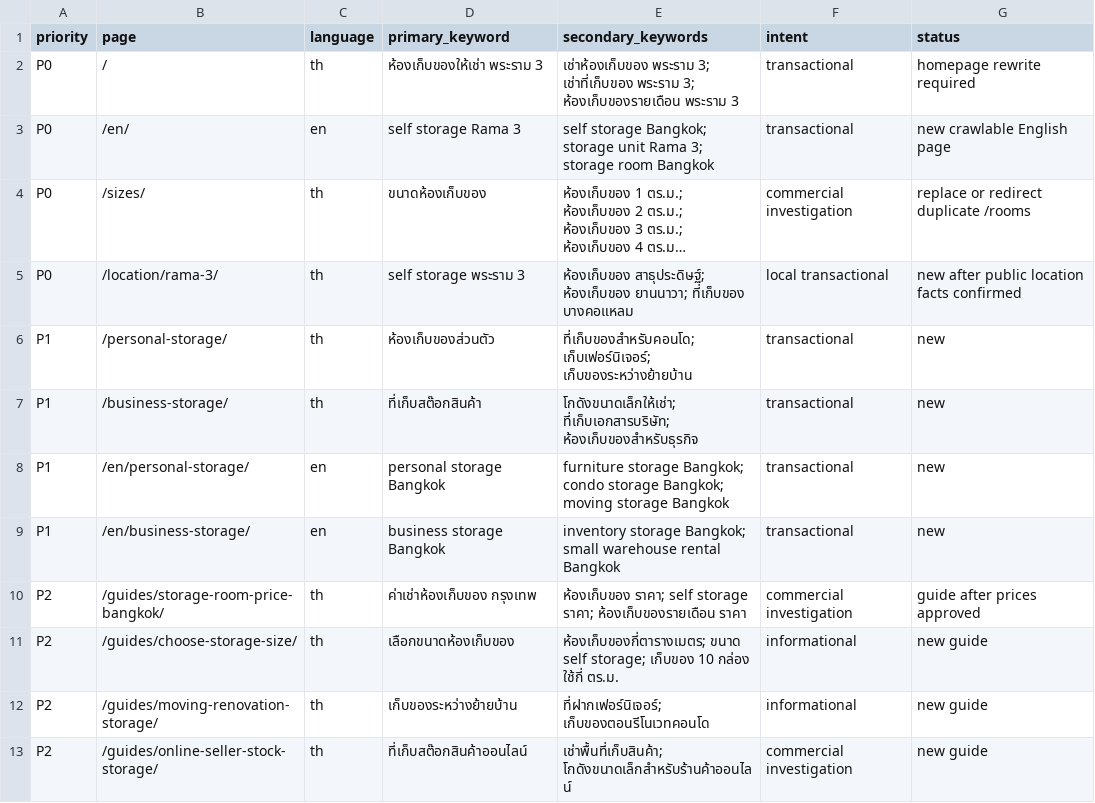
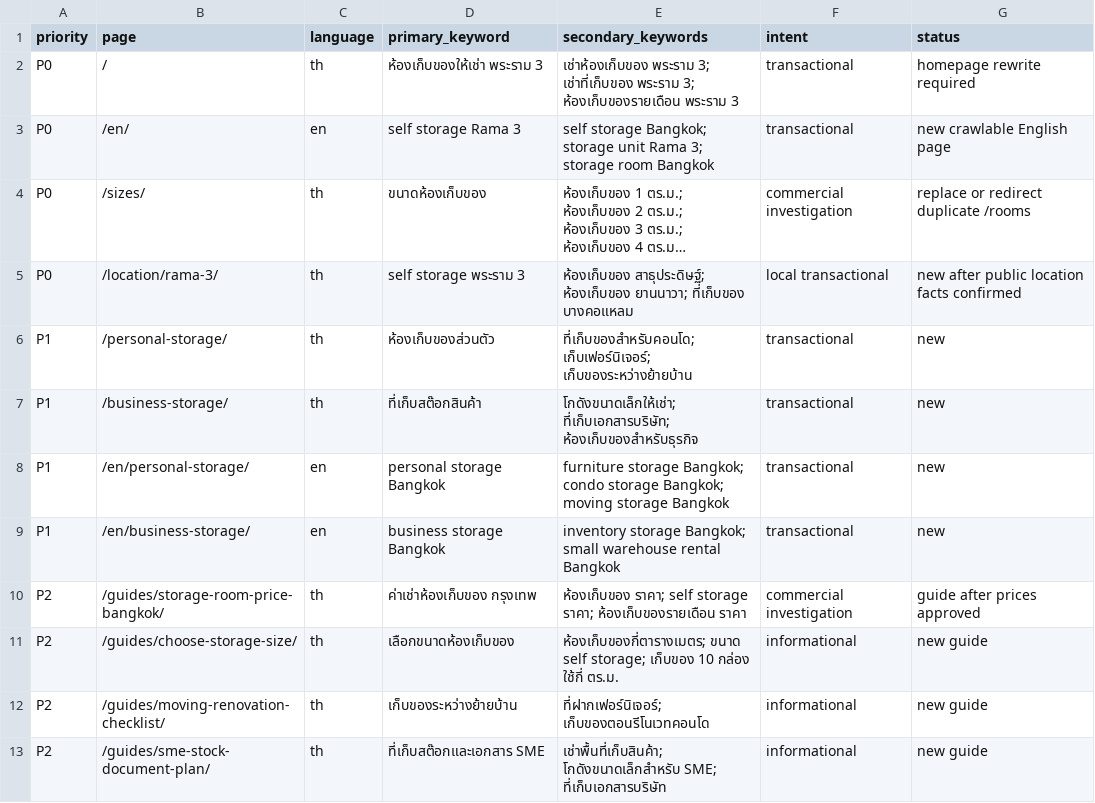
Before and after one commit to NewtonNathaphon/storage-demand-test, a CSV file: SEO_KEYWORD_MAP_2026-09-14.csv, drawn as a sheet; long unchanged cells end in ….

Commit message:
Publish StorageBuddy visibility guides and 404

```diff
--- a/SEO_KEYWORD_MAP_2026-09-14.csv
+++ b/SEO_KEYWORD_MAP_2026-09-14.csv
@@ -11,3 +11,3 @@ P2,/guides/storage-room-price-bangkok/,th,ค่าเช่าห้องเ
 P2,/guides/choose-storage-size/,th,เลือกขนาดห้องเก็บของ,"ห้องเก็บของกี่ตารางเมตร; ขนาด self storage; เก็บของ 10 กล่อง ใช้กี่ ตร.ม.",informational,new guide
-P2,/guides/moving-renovation-storage/,th,เก็บของระหว่างย้ายบ้าน,"ที่ฝากเฟอร์นิเจอร์; เก็บของตอนรีโนเวทคอนโด",informational,new guide
-P2,/guides/online-seller-stock-storage/,th,ที่เก็บสต๊อกสินค้าออนไลน์,"เช่าพื้นที่เก็บสินค้า; โกดังขนาดเล็กสำหรับร้านค้าออนไลน์",commercial investigation,new guide
+P2,/guides/moving-renovation-checklist/,th,เก็บของระหว่างย้ายบ้าน,"ที่ฝากเฟอร์นิเจอร์; เก็บของตอนรีโนเวทคอนโด",informational,new guide
+P2,/guides/sme-stock-document-plan/,th,ที่เก็บสต๊อกและเอกสาร SME,"เช่าพื้นที่เก็บสินค้า; โกดังขนาดเล็กสำหรับ SME; ที่เก็บเอกสารบริษัท",informational,new guide
```
Also changed, not shown: 12 other files.
